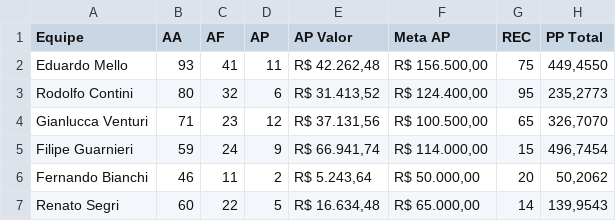
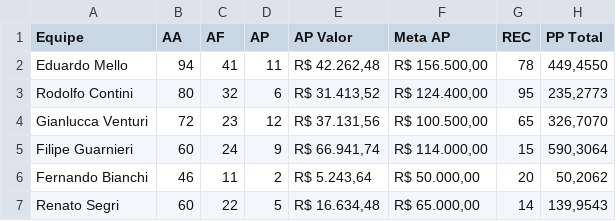
Before and after one commit to sprietootero/gestaoavista-sp1, a CSV file: dados_extraidos.csv, drawn as a sheet.

```diff
--- a/dados_extraidos.csv
+++ b/dados_extraidos.csv
@@ -1,6 +1,6 @@
 Equipe,AA,AF,AP,AP Valor,Meta AP,REC,PP Total
-Eduardo Mello,93,41,11,"R$ 42.262,48","R$ 156.500,00",75,"449,4550"
+Eduardo Mello,94,41,11,"R$ 42.262,48","R$ 156.500,00",78,"449,4550"
 Rodolfo Contini,80,32,6,"R$ 31.413,52","R$ 124.400,00",95,"235,2773"
-Gianlucca Venturi,71,23,12,"R$ 37.131,56","R$ 100.500,00",65,"326,7070"
-Filipe Guarnieri,59,24,9,"R$ 66.941,74","R$ 114.000,00",15,"496,7454"
+Gianlucca Venturi,72,23,12,"R$ 37.131,56","R$ 100.500,00",65,"326,7070"
+Filipe Guarnieri,60,24,9,"R$ 66.941,74","R$ 114.000,00",15,"590,3064"
 Fernando Bianchi,46,11,2,"R$ 5.243,64","R$ 50.000,00",20,"50,2062"
```
Also changed, not shown: ranking_7dias.csv, ranking_muapd.csv.
